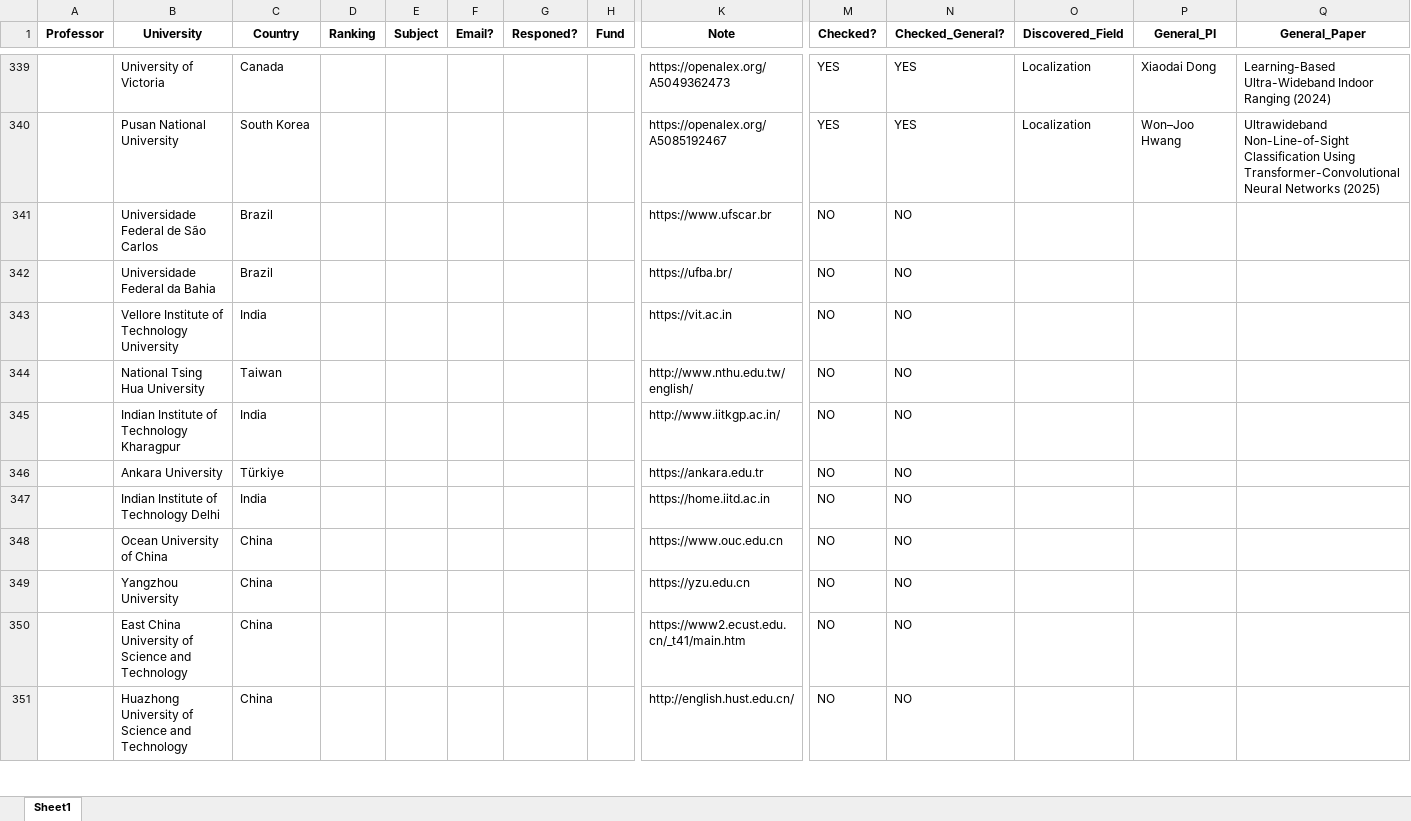
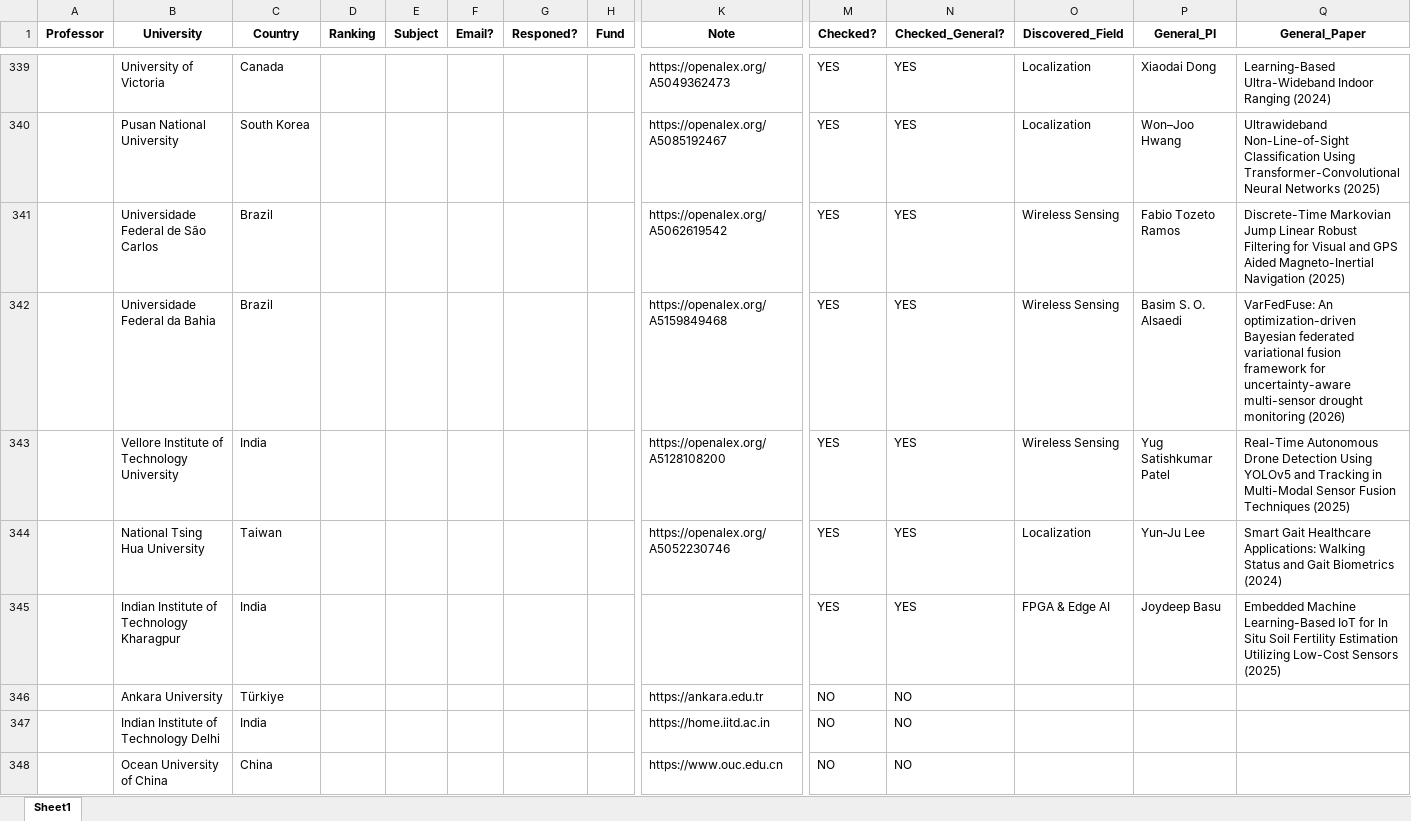
Before and after one commit to IamMosiow/phd-lead-finder, an Excel workbook: List of emails.xlsx, sheet Sheet1, drawn as a sheet; only a part is shown, gaps mark what is left out; the shorter side is filled out with more unchanged rows; values as stored, in another font and other column widths than the file's, no borders; removed rows and columns are numbered as before the commit, all else as after; rows hold the shown columns only; the diff names each change by its address in the sheet, - before the commit and + after, or states it on an @@ line.

```diff
--- a/List of emails.xlsx (sheet Sheet1)
+++ b/List of emails.xlsx (sheet Sheet1)
-row 341:  | Universidade Federal de São Carlos | Brazil |  |  |  |  |  | https://www.ufscar.br | NO | NO
-row 342:  | Universidade Federal da Bahia | Brazil |  |  |  |  |  | https://ufba.br/ | NO | NO
-row 343:  | Vellore Institute of Technology University | India |  |  |  |  |  | https://vit.ac.in | NO | NO
-row 344:  | National Tsing Hua University | Taiwan |  |  |  |  |  | http://www.nthu.edu.tw/english/ | NO | NO
-row 345:  | Indian Institute of Technology Kharagpur | India |  |  |  |  |  | http://www.iitkgp.ac.in/ | NO | NO
+row 341:  | Universidade Federal de São Carlos | Brazil |  |  |  |  |  | https://openalex.org/A5062619542 | YES | YES | Wireless Sensing | Fabio Tozeto Ramos | Discrete-Time Markovian Jump Linear Robust Filtering for Visual and GPS Aided Magneto-Inertial Navigation (2025)
+row 342:  | Universidade Federal da Bahia | Brazil |  |  |  |  |  | https://openalex.org/A5159849468 | YES | YES | Wireless Sensing | Basim S. O. Alsaedi | VarFedFuse: An optimization-driven Bayesian federated variational fusion framework for uncertainty-aware multi-sensor drought monitoring (2026)
+row 343:  | Vellore Institute of Technology University | India |  |  |  |  |  | https://openalex.org/A5128108200 | YES | YES | Wireless Sensing | Yug Satishkumar Patel | Real-Time Autonomous Drone Detection Using YOLOv5 and Tracking in Multi-Modal Sensor Fusion Techniques (2025)
+row 344:  | National Tsing Hua University | Taiwan |  |  |  |  |  | https://openalex.org/A5052230746 | YES | YES | Localization | Yun‐Ju Lee | Smart Gait Healthcare Applications: Walking Status and Gait Biometrics (2024)
+row 345:  | Indian Institute of Technology Kharagpur | India |  |  |  |  |  |  | YES | YES | FPGA & Edge AI | Joydeep Basu | Embedded Machine Learning-Based IoT for In Situ Soil Fertility Estimation Utilizing Low-Cost Sensors (2025)
```
Also changed, not shown: 1 other file.
